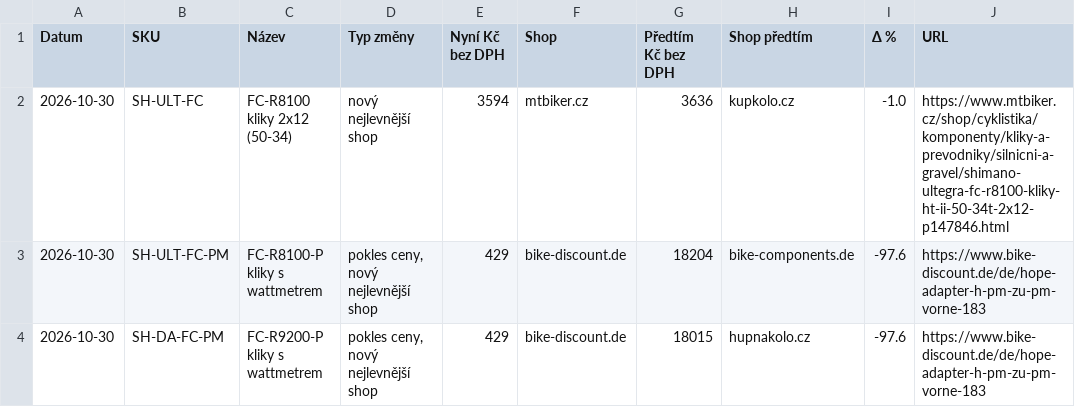
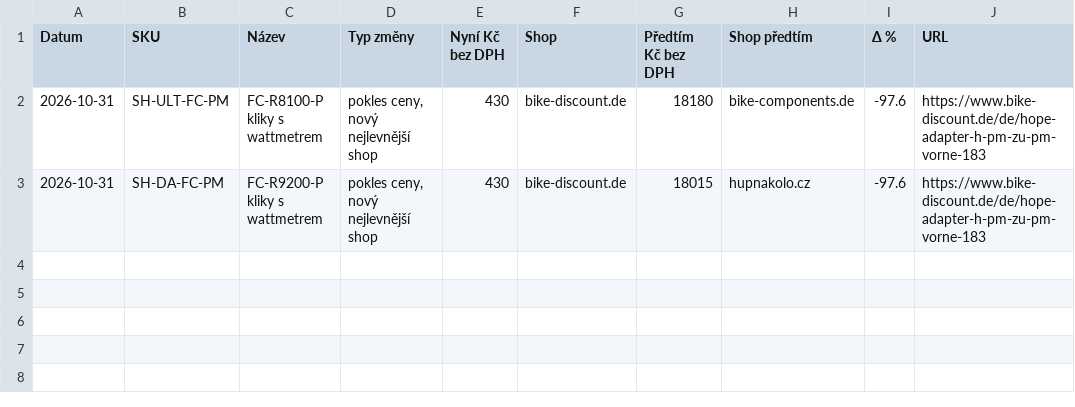
Before and after one commit to Velomania-sro/pricebot-eu, a CSV file: data/changes.csv, drawn as a sheet.

```diff
--- a/data/changes.csv
+++ b/data/changes.csv
@@ -1,4 +1,3 @@
 Datum,SKU,Název,Typ změny,Nyní Kč bez DPH,Shop,Předtím Kč bez DPH,Shop předtím,Δ %,URL
-2026-10-30,SH-ULT-FC,FC-R8100 kliky 2x12 (50-34),nový nejlevnější shop,3594,mtbiker.cz,3636,kupkolo.cz,-1.0,https://www.mtbiker.cz/shop/cyklistika/komponenty/kliky-a-prevodniky/silnicni-a-gravel/shimano-ultegra-fc-r8100-kliky-ht-ii-50-34t-2x12-p147846.html
-2026-10-30,SH-ULT-FC-PM,FC-R8100-P kliky s wattmetrem,"pokles ceny, nový nejlevnější shop",429,bike-discount.de,18204,bike-components.de,-97.6,https://www.bike-discount.de/de/hope-adapter-h-pm-zu-pm-vorne-183
-2026-10-30,SH-DA-FC-PM,FC-R9200-P kliky s wattmetrem,"pokles ceny, nový nejlevnější shop",429,bike-discount.de,18015,hupnakolo.cz,-97.6,https://www.bike-discount.de/de/hope-adapter-h-pm-zu-pm-vorne-183
+2026-10-31,SH-ULT-FC-PM,FC-R8100-P kliky s wattmetrem,"pokles ceny, nový nejlevnější shop",430,bike-discount.de,18180,bike-components.de,-97.6,https://www.bike-discount.de/de/hope-adapter-h-pm-zu-pm-vorne-183
+2026-10-31,SH-DA-FC-PM,FC-R9200-P kliky s wattmetrem,"pokles ceny, nový nejlevnější shop",430,bike-discount.de,18015,hupnakolo.cz,-97.6,https://www.bike-discount.de/de/hope-adapter-h-pm-zu-pm-vorne-183
```
Also changed, not shown: data/detail.csv, data/history_min.csv, 4 other files.
